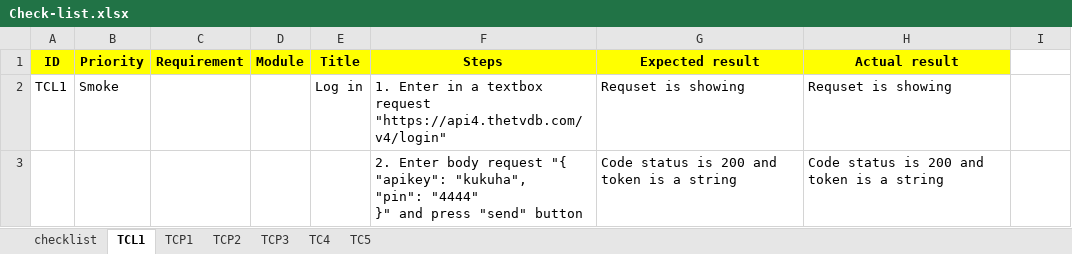
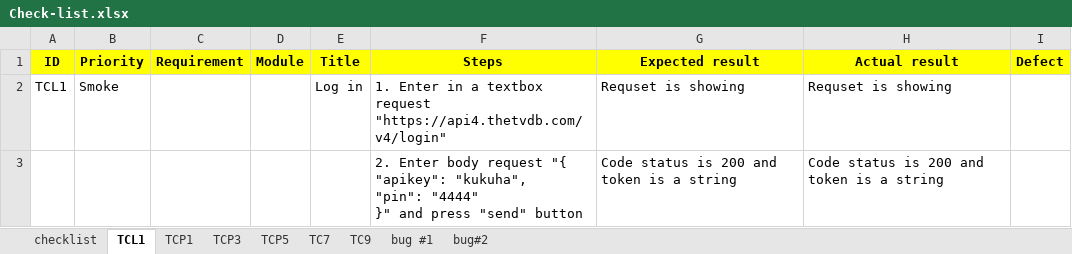
Before and after one commit to Kirillisinus/Internship, an Excel workbook: Check-list.xlsx, sheet TCL1, drawn as a sheet; values as stored, in another font and other column widths than the file's, no borders; the diff names each change by its address in the sheet, - before the commit and + after, or states it on an @@ line.

```diff
--- a/Check-list.xlsx (sheet TCL1)
+++ b/Check-list.xlsx (sheet TCL1)
-sheet tab: TC4
+sheet tab: TC7
-sheet tab: TC5
+sheet tab: TC9
-sheet tab: TCP2
+sheet tab: TCP5
+sheet tab: bug #1
+sheet tab: bug#2
-I1: (empty)
+I1: Defect
-I1 fill: none
+I1 fill: #FFFF00
```
Also changed, not shown: sheet checklist, sheet TCP3, sheet TC7, sheet TCP1, sheet TC9, 4 other files.
